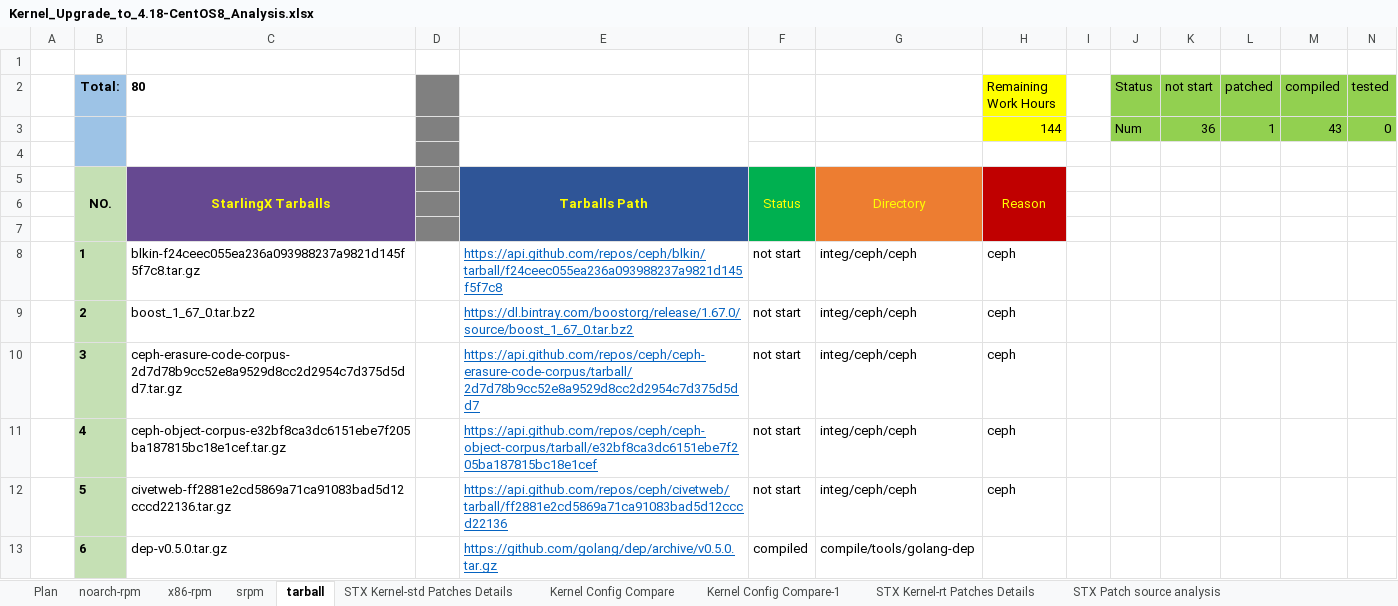
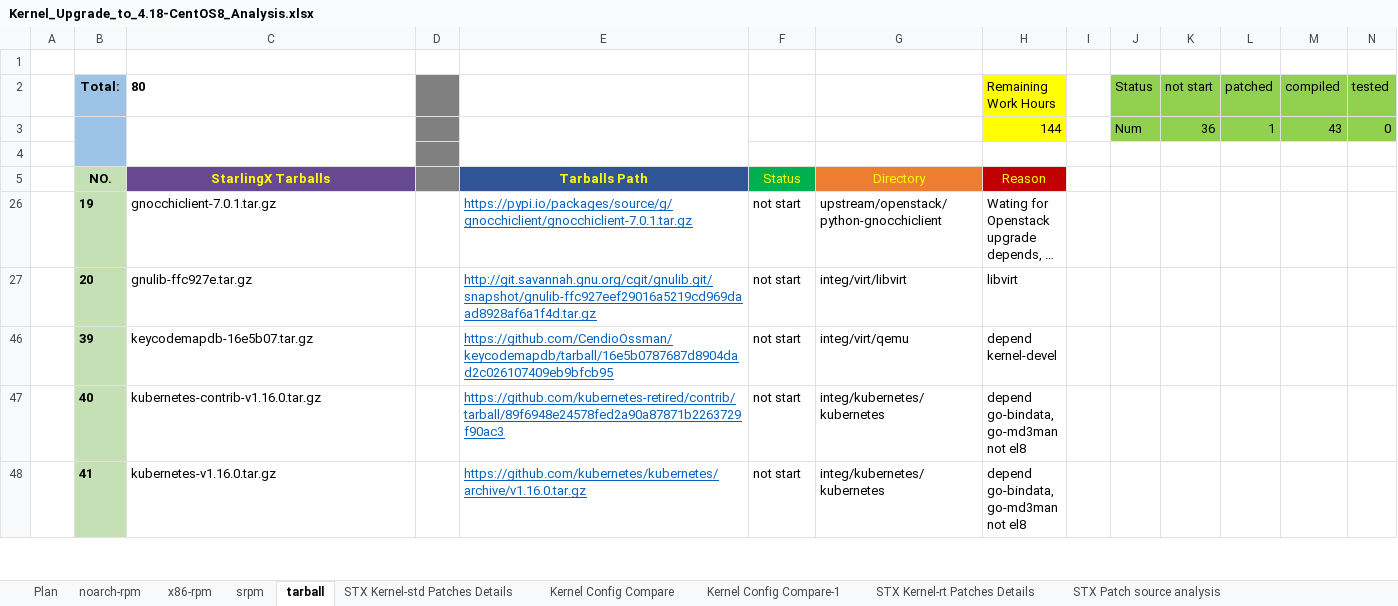
Before and after one commit to StarlingX-Neusoft/Centos8, an Excel workbook: Kernel_Upgrade_to_4.18-CentOS8_Analysis.xlsx, sheet tarball, drawn as a sheet; only a part is shown; the shorter side is filled out with more unchanged rows; long unchanged cells end in …; values as stored, in another font and other column widths than the file's, no borders; conditional formats not drawn; the diff covers the shown part only; the diff names each change by its address in the sheet, - before the commit and + after, or states it on an @@ line.

Commit message:
Progress status update
Signed-off-by: Shuai-Neusoft <zhaos@neusoft.com>

```diff
--- a/Kernel_Upgrade_to_4.18-CentOS8_Analysis.xlsx (sheet tarball)
+++ b/Kernel_Upgrade_to_4.18-CentOS8_Analysis.xlsx (sheet tarball)
-B5:B7 merged
-C5:C7 merged
-E5:E7 merged
-F5:F7 merged
-G5:G7 merged
-H5:H7 merged
-row 6: (empty)
-row 7: (empty)
@@ row 8 hidden:  | 1 | blkin-f24ceec055ea236a093988237a9821d145f5f7c8.tar.gz |  | https://api.github.com/repos/ceph/blkin/tarball/f24ceec055ea236a093988237a9821d145f5f7c8 | not start | integ/ceph/ceph | ceph @@
@@ row 9 hidden:  | 2 | boost_1_67_0.tar.bz2 |  | https://dl.bintray.com/boostorg/release/1.67.0/source/boost_1_67_0.tar.bz2 | not start | integ/ceph/ceph | ceph @@
@@ row 10 hidden:  | 3 | ceph-erasure-code-corpus-2d7d78b9cc52e8a9529d8cc2d2954c7d375d5dd7.tar.gz |  | https://api.github.com/repos/ceph/ceph-erasure-code-corpus/tarball/2d7d78b9cc52e8a9529d8cc2d2954c7d375d5dd7 | not start | integ/ceph/ceph | ceph @@
@@ row 11 hidden:  | 4 | ceph-object-corpus-e32bf8ca3dc6151ebe7f205ba187815bc18e1cef.tar.gz |  | https://api.github.com/repos/ceph/ceph-object-corpus/tarball/e32bf8ca3dc6151ebe7f205ba187815bc18e1cef | not start | integ/ceph/ceph | ceph @@
@@ row 12 hidden:  | 5 | civetweb-ff2881e2cd5869a71ca91083bad5d12cccd22136.tar.gz |  | https://api.github.com/repos/ceph/civetweb/tarball/ff2881e2cd5869a71ca91083bad5d12cccd22136 | not start | integ/ceph/ceph | ceph @@
@@ row 13 hidden:  | 6 | dep-v0.5.0.tar.gz |  | https://github.com/golang/dep/archive/v0.5.0.tar.gz | compiled | compile/tools/golang-dep @@
```
Also changed, not shown: 62 hidden or unhidden rows elsewhere in this sheet, sheet srpm, hidden cells, charts or pictures.
